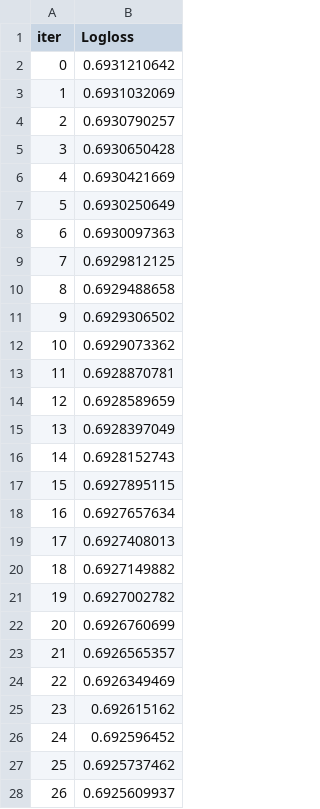
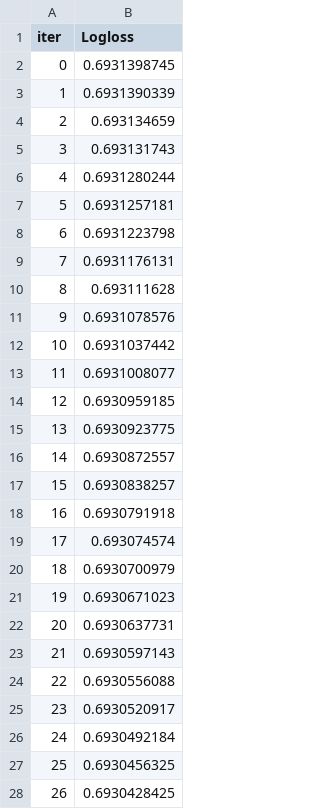
Before and after one commit to SpongeFrogy/TMOF, a TSV file: catboost_info/learn_error.tsv, drawn as a sheet; only a part is shown; the diff covers the shown part only.

```diff
--- a/catboost_info/learn_error.tsv
+++ b/catboost_info/learn_error.tsv
@@ -1,28 +1,28 @@
 iter	Logloss
-0	0.6931210642
-1	0.6931032069
-2	0.6930790257
-3	0.6930650428
-4	0.6930421669
-5	0.6930250649
-6	0.6930097363
-7	0.6929812125
-8	0.6929488658
-9	0.6929306502
-10	0.6929073362
-11	0.6928870781
-12	0.6928589659
-13	0.6928397049
-14	0.6928152743
-15	0.6927895115
-16	0.6927657634
-17	0.6927408013
-18	0.6927149882
-19	0.6927002782
-20	0.6926760699
-21	0.6926565357
-22	0.6926349469
-23	0.692615162
-24	0.692596452
-25	0.6925737462
-26	0.6925609937
+0	0.6931398745
+1	0.6931390339
+2	0.693134659
+3	0.693131743
+4	0.6931280244
+5	0.6931257181
+6	0.6931223798
+7	0.6931176131
+8	0.693111628
+9	0.6931078576
+10	0.6931037442
+11	0.6931008077
+12	0.6930959185
+13	0.6930923775
+14	0.6930872557
+15	0.6930838257
+16	0.6930791918
+17	0.693074574
+18	0.6930700979
+19	0.6930671023
+20	0.6930637731
+21	0.6930597143
+22	0.6930556088
+23	0.6930520917
+24	0.6930492184
+25	0.6930456325
+26	0.6930428425
```
Also changed, not shown: 1 added row and 25 edited cells elsewhere in this file, catboost_info/time_left.tsv, 13 other files.
